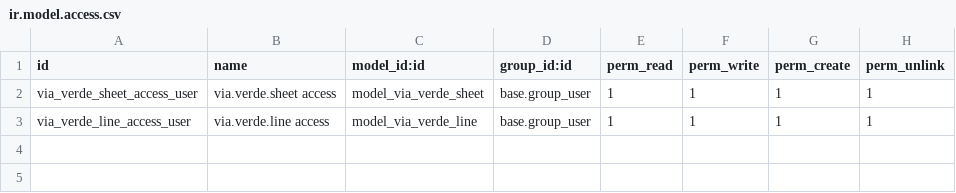
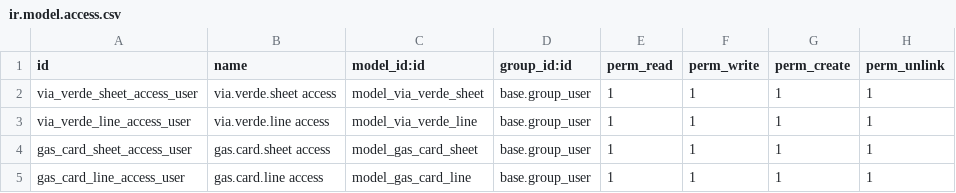
Before and after one commit to andrehmelo/odoo, a CSV file: addons/via_verde/security/ir.model.access.csv, drawn as a sheet; the diff names each change by its address in the sheet, - before the commit and + after, or states it on an @@ line.

Commit message:
feat: add cards & tolls dashboard with gas card support

```diff
--- a/addons/via_verde/security/ir.model.access.csv
+++ b/addons/via_verde/security/ir.model.access.csv
+row 4: gas_card_sheet_access_user | gas.card.sheet access | model_gas_card_sheet | base.group_user | 1 | 1 | 1 | 1
+row 5: gas_card_line_access_user | gas.card.line access | model_gas_card_line | base.group_user | 1 | 1 | 1 | 1
```
Also changed, not shown: 10 other files.
